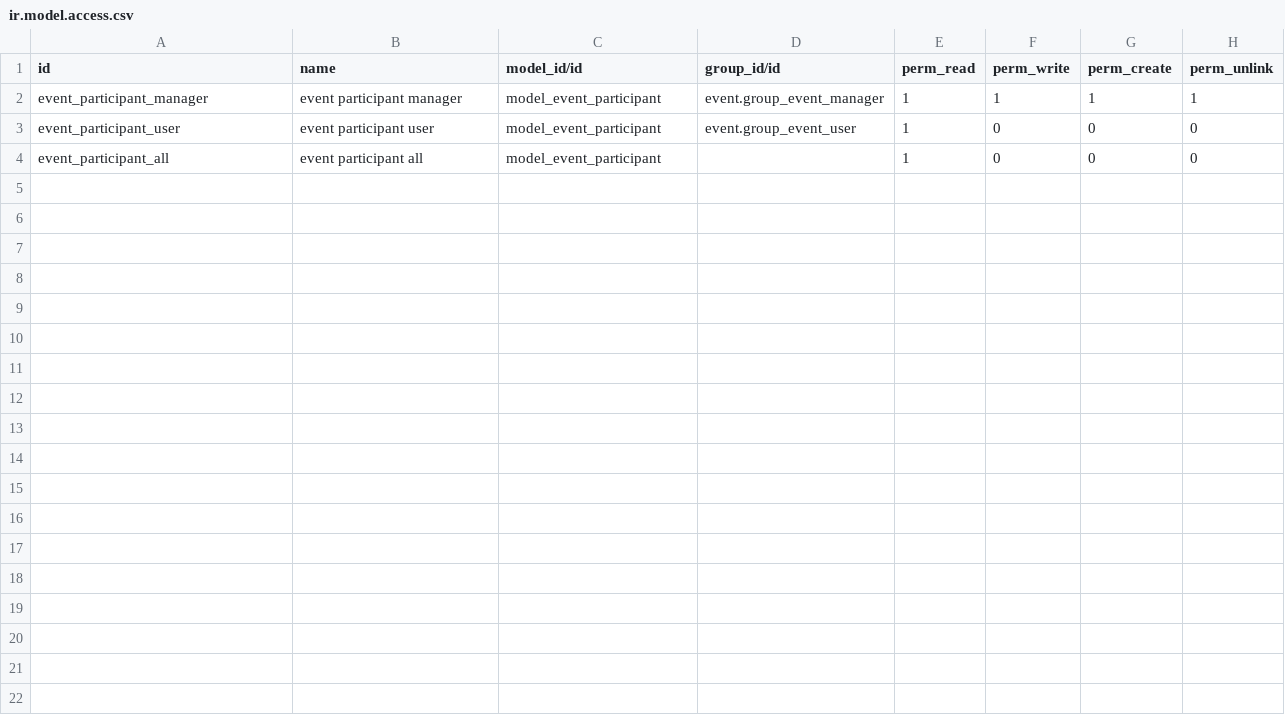
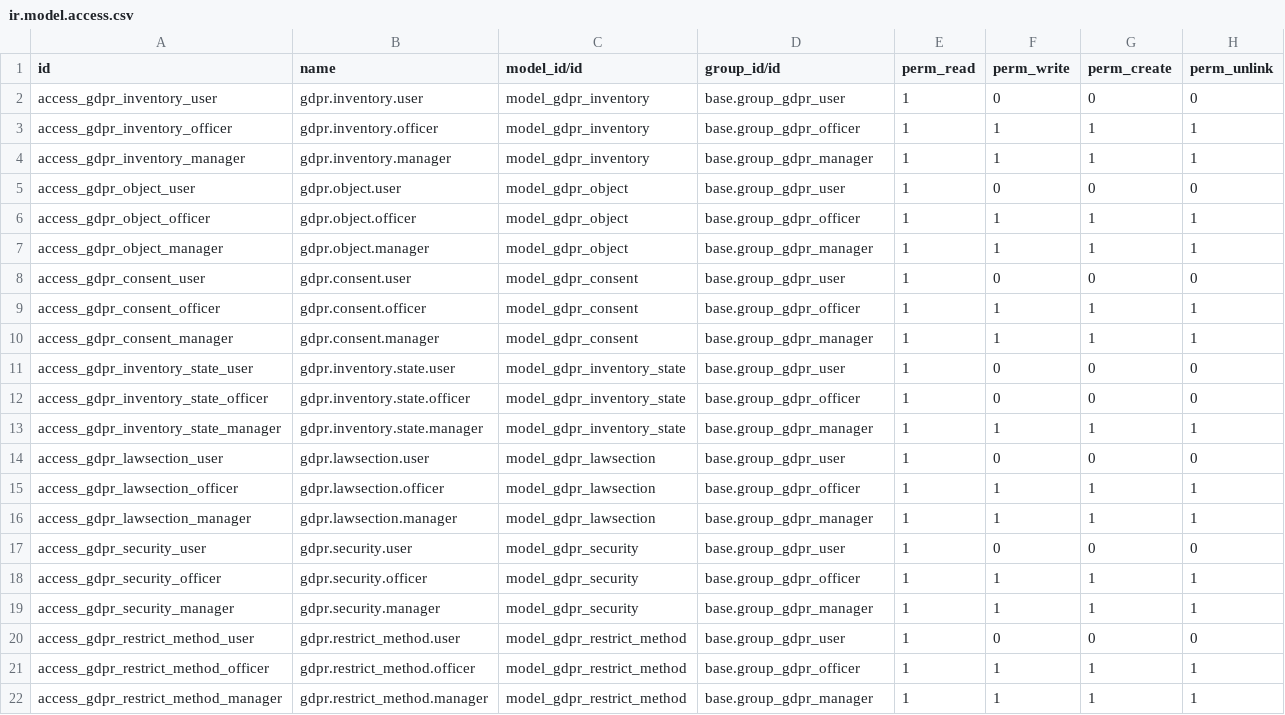
Before and after one commit to vertelab/odoo-gdpr, a CSV file: gdpr_inventory/security/ir.model.access.csv, drawn as a sheet.

Commit message:
gdpr_inventory: added access groups

```diff
--- a/gdpr_inventory/security/ir.model.access.csv
+++ b/gdpr_inventory/security/ir.model.access.csv
@@ -1,4 +1,22 @@
 id,name,model_id/id,group_id/id,perm_read,perm_write,perm_create,perm_unlink
-event_participant_manager,event participant manager,model_event_participant,event.group_event_manager,1,1,1,1
-event_participant_user,event participant user,model_event_participant,event.group_event_user,1,0,0,0
-event_participant_all,event participant all,model_event_participant,,1,0,0,0
+access_gdpr_inventory_user,gdpr.inventory.user,model_gdpr_inventory,base.group_gdpr_user,1,0,0,0
+access_gdpr_inventory_officer,gdpr.inventory.officer,model_gdpr_inventory,base.group_gdpr_officer,1,1,1,1
+access_gdpr_inventory_manager,gdpr.inventory.manager,model_gdpr_inventory,base.group_gdpr_manager,1,1,1,1
+access_gdpr_object_user,gdpr.object.user,model_gdpr_object,base.group_gdpr_user,1,0,0,0
+access_gdpr_object_officer,gdpr.object.officer,model_gdpr_object,base.group_gdpr_officer,1,1,1,1
+access_gdpr_object_manager,gdpr.object.manager,model_gdpr_object,base.group_gdpr_manager,1,1,1,1
+access_gdpr_consent_user,gdpr.consent.user,model_gdpr_consent,base.group_gdpr_user,1,0,0,0
+access_gdpr_consent_officer,gdpr.consent.officer,model_gdpr_consent,base.group_gdpr_officer,1,1,1,1
+access_gdpr_consent_manager,gdpr.consent.manager,model_gdpr_consent,base.group_gdpr_manager,1,1,1,1
+access_gdpr_inventory_state_user,gdpr.inventory.state.user,model_gdpr_inventory_state,base.group_gdpr_user,1,0,0,0
+access_gdpr_inventory_state_officer,gdpr.inventory.state.officer,model_gdpr_inventory_state,base.group_gdpr_officer,1,0,0,0
+access_gdpr_inventory_state_manager,gdpr.inventory.state.manager,model_gdpr_inventory_state,base.group_gdpr_manager,1,1,1,1
+access_gdpr_lawsection_user,gdpr.lawsection.user,model_gdpr_lawsection,base.group_gdpr_user,1,0,0,0
+access_gdpr_lawsection_officer,gdpr.lawsection.officer,model_gdpr_lawsection,base.group_gdpr_officer,1,1,1,1
+access_gdpr_lawsection_manager,gdpr.lawsection.manager,model_gdpr_lawsection,base.group_gdpr_manager,1,1,1,1
+access_gdpr_security_user,gdpr.security.user,model_gdpr_security,base.group_gdpr_user,1,0,0,0
+access_gdpr_security_officer,gdpr.security.officer,model_gdpr_security,base.group_gdpr_officer,1,1,1,1
+access_gdpr_security_manager,gdpr.security.manager,model_gdpr_security,base.group_gdpr_manager,1,1,1,1
+access_gdpr_restrict_method_user,gdpr.restrict_method.user,model_gdpr_restrict_method,base.group_gdpr_user,1,0,0,0
+access_gdpr_restrict_method_officer,gdpr.restrict_method.officer,model_gdpr_restrict_method,base.group_gdpr_officer,1,1,1,1
+access_gdpr_restrict_method_manager,gdpr.restrict_method.manager,model_gdpr_restrict_method,base.group_gdpr_manager,1,1,1,1
```
Also changed, not shown: 5 other files.
